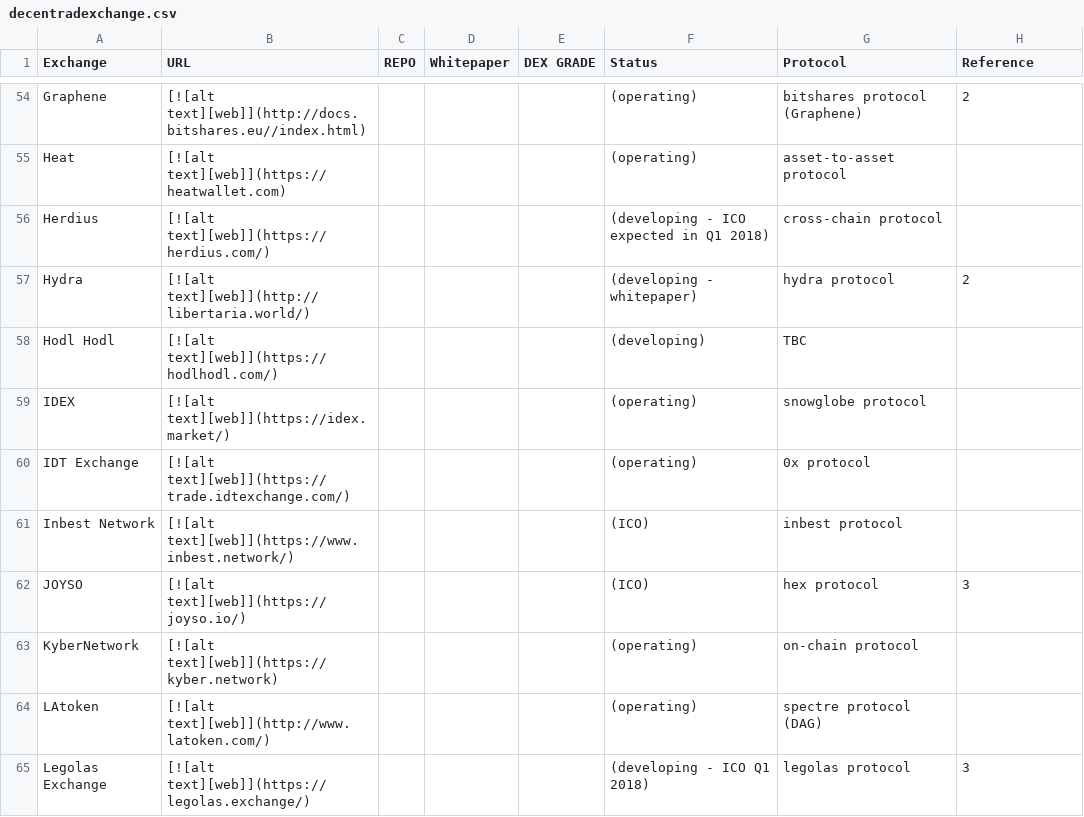
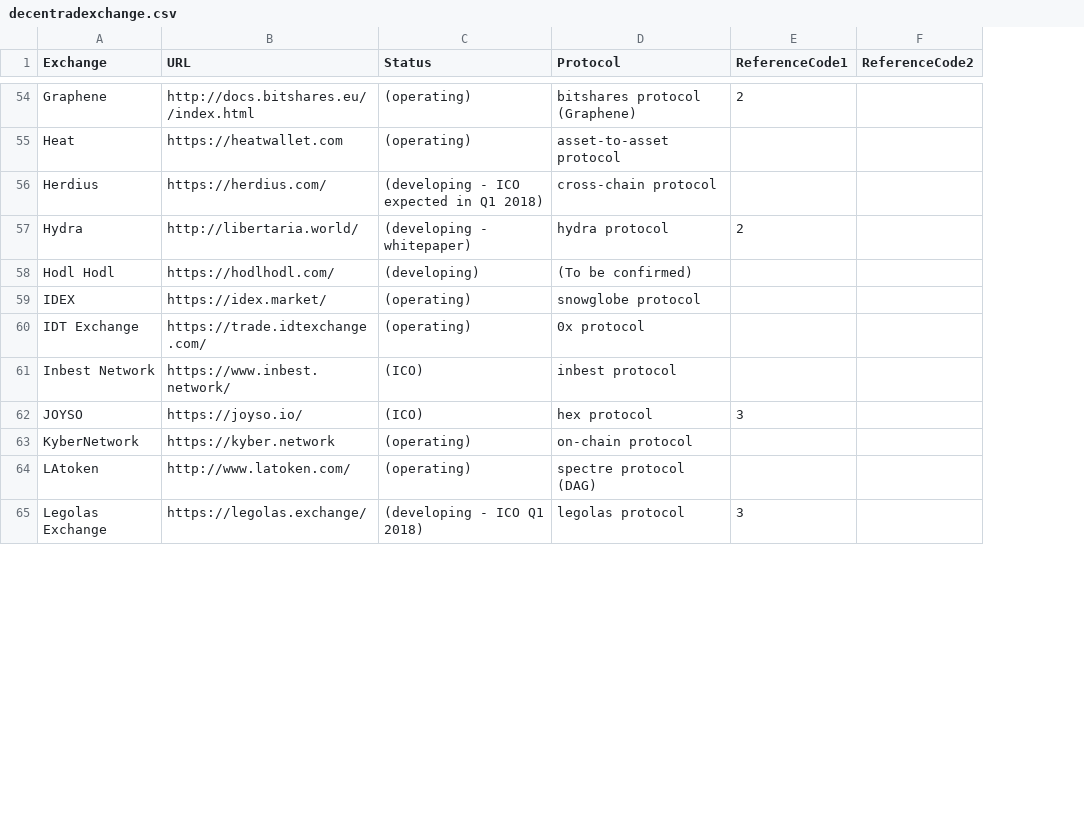
Before and after one commit to eliooses/BTCards, a CSV file: decentradexchange.csv, drawn as a sheet; only a part is shown, gaps mark what is left out; removed rows and columns are numbered as before the commit, all else as after; the diff covers the shown part only; the diff names each change by its address in the sheet, - before the commit and + after, or states it on an @@ line.

```diff
--- a/decentradexchange.csv
+++ b/decentradexchange.csv
-column C (REPO), empty
-column D (Whitepaper), empty
-column E (DEX GRADE), empty
+column F (ReferenceCode2), empty
-E1: Reference
+E1: ReferenceCode1
-B54 (URL): [![alt text][web]](http://docs.bitshares.eu//index.html)
+B54 (URL): http://docs.bitshares.eu//index.html
-B55 (URL): [![alt text][web]](https://heatwallet.com)
+B55 (URL): https://heatwallet.com
-B56 (URL): [![alt text][web]](https://herdius.com/)
+B56 (URL): https://herdius.com/
-B57 (URL): [![alt text][web]](http://libertaria.world/)
+B57 (URL): http://libertaria.world/
-B58 (URL): [![alt text][web]](https://hodlhodl.com/)
+B58 (URL): https://hodlhodl.com/
-D58 (Protocol): TBC
+D58 (Protocol): (To be confirmed)
-B59 (URL): [![alt text][web]](https://idex.market/)
+B59 (URL): https://idex.market/
-B60 (URL): [![alt text][web]](https://trade.idtexchange.com/)
+B60 (URL): https://trade.idtexchange.com/
-B61 (URL): [![alt text][web]](https://www.inbest.network/)
+B61 (URL): https://www.inbest.network/
-B62 (URL): [![alt text][web]](https://joyso.io/)
+B62 (URL): https://joyso.io/
-B63 (URL): [![alt text][web]](https://kyber.network)
+B63 (URL): https://kyber.network
-B64 (URL): [![alt text][web]](http://www.latoken.com/)
+B64 (URL): http://www.latoken.com/
-B65 (URL): [![alt text][web]](https://legolas.exchange/)
+B65 (URL): https://legolas.exchange/
```
Also changed, not shown: 136 edited cells elsewhere in this file.
